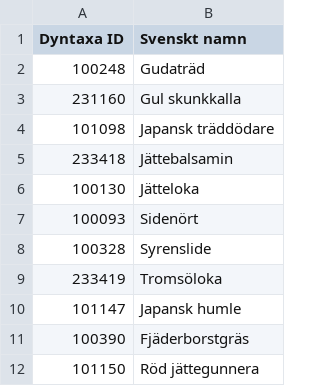
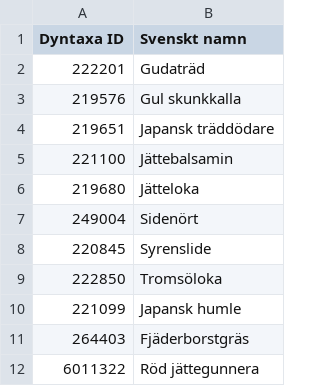
Before and after one commit to linussoderquist/vaxtlista, a CSV file: eu_invasiva_vaxtarter.csv, drawn as a sheet.

Commit message:
Update eu_invasiva_vaxtarter.csv

```diff
--- a/eu_invasiva_vaxtarter.csv
+++ b/eu_invasiva_vaxtarter.csv
@@ -1,12 +1,12 @@
 Dyntaxa ID,Svenskt namn
-100248,Gudaträd
-231160,Gul skunkkalla
-101098,Japansk träddödare
-233418,Jättebalsamin
-100130,Jätteloka
-100093,Sidenört
-100328,Syrenslide
-233419,Tromsöloka
-101147,Japansk humle
-100390,Fjäderborstgräs
-101150,Röd jättegunnera
+222201,Gudaträd
+219576,Gul skunkkalla
+219651,Japansk träddödare
+221100,Jättebalsamin
+219680,Jätteloka
+249004,Sidenört
+220845,Syrenslide
+222850,Tromsöloka
+221099,Japansk humle
+264403,Fjäderborstgräs
+6011322,Röd jättegunnera
```
